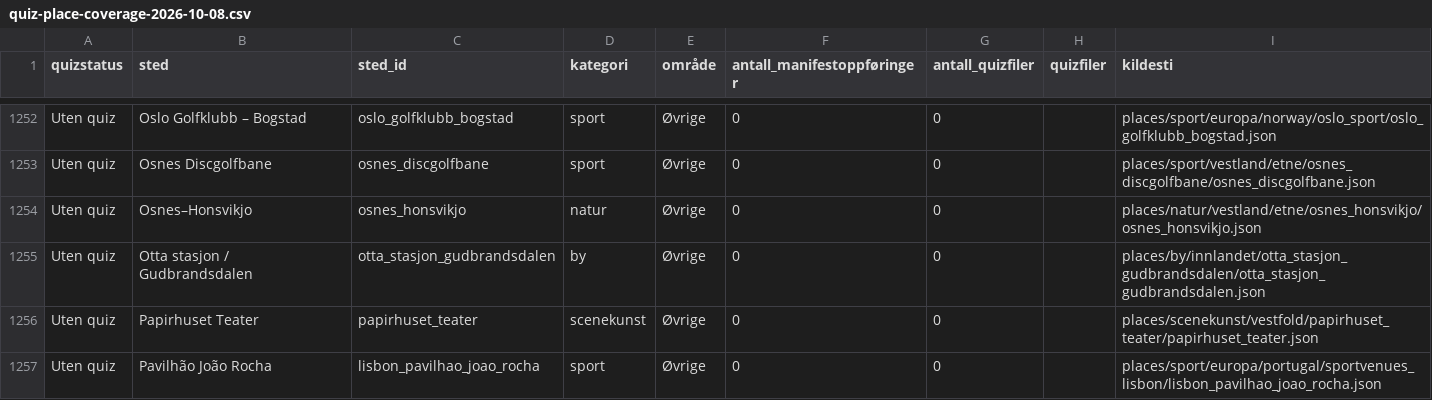
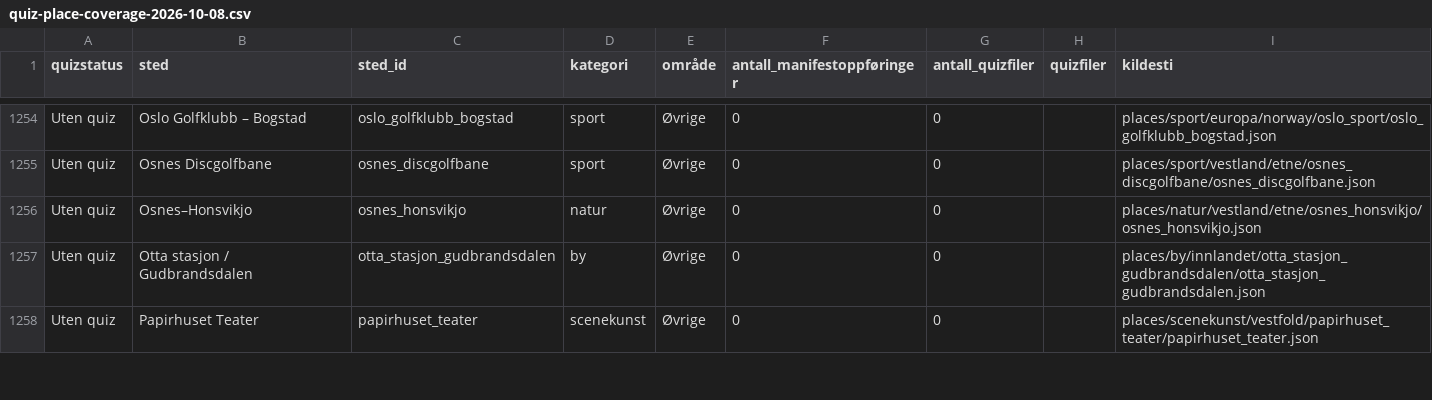
Before and after one commit to Paradispartiet/History-Go, a CSV file: reports/quiz-place-coverage-2026-10-08.csv, drawn as a sheet; only a part is shown, gaps mark what is left out; removed rows and columns are numbered as before the commit, all else as after; the diff covers the shown part only; the diff names each change by its address in the sheet, - before the commit and + after, or states it on an @@ line.

Commit message:
docs: classify Lisbon sports venues correctly in quiz coverage

```diff
--- a/reports/quiz-place-coverage-2026-10-08.csv
+++ b/reports/quiz-place-coverage-2026-10-08.csv
-row 1257: Uten quiz | Pavilhão João Rocha | lisbon_pavilhao_joao_rocha | sport | Øvrige | 0 | 0 |  | places/sport/europa/portugal/sportvenues_lisbon/lisbon_pavilhao_joao_rocha.json
```
Also changed, not shown: 11 added rows and 10 removed rows elsewhere in this file.
